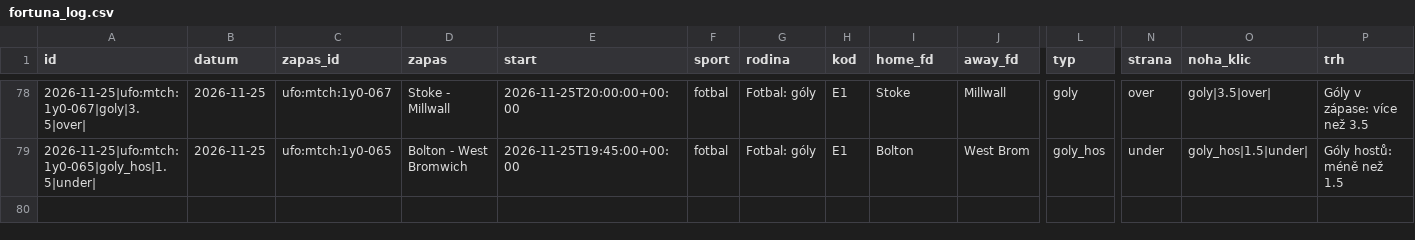
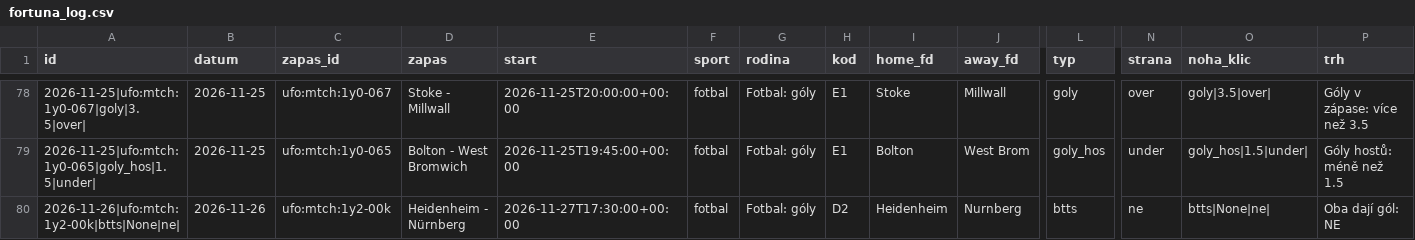
Before and after one commit to Archinek/TipovaciBot, a CSV file: data/fortuna_log.csv, drawn as a sheet; only a part is shown, gaps mark what is left out; rows hold the shown columns only; the diff names each change by its address in the sheet, - before the commit and + after, or states it on an @@ line.

Commit message:
bot: data 2026-11-26

```diff
--- a/data/fortuna_log.csv
+++ b/data/fortuna_log.csv
+row 80: 2026-11-26|ufo:mtch:1y2-00k|btts|None|ne| | 2026-11-26 | ufo:mtch:1y2-00k | Heidenheim - Nürnberg | 2026-11-27T17:30:00+00:00 | fotbal | Fotbal: góly | D2 | Heidenheim | Nurnberg | btts | ne | btts|None|ne| | Oba dají gól: NE
```
Also changed, not shown: 13 other files.
